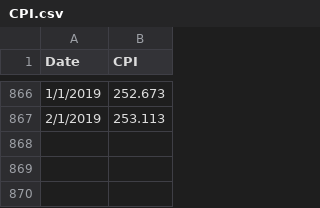
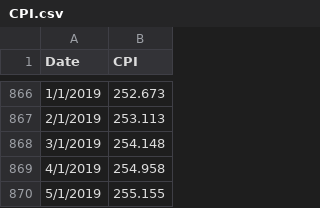
Before and after one commit to YMandCL/Industrial-Production-Exploratory, a CSV file: CPI.csv, drawn as a sheet; only a part is shown, gaps mark what is left out; the diff names each change by its address in the sheet, - before the commit and + after, or states it on an @@ line.

```diff
--- a/CPI.csv
+++ b/CPI.csv
+row 868: 3/1/2019 | 254.148
+row 869: 4/1/2019 | 254.958
+row 870: 5/1/2019 | 255.155
```
Also changed, not shown: WTI.csv, 3 other files.
